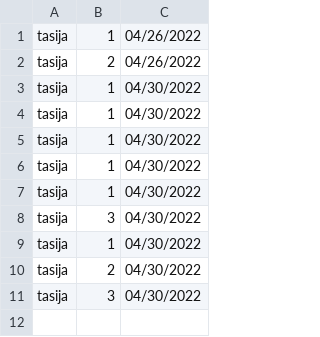
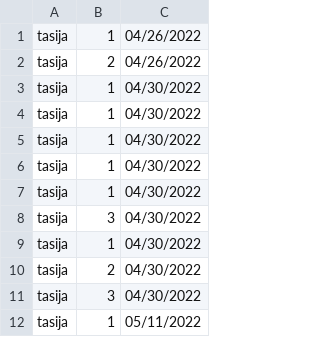
Before and after one commit to kzi-nastava/course-project-4, a CSV file: Hospital/Hospital/Data/actions.csv, drawn as a sheet.

```diff
--- a/Hospital/Hospital/Data/actions.csv
+++ b/Hospital/Hospital/Data/actions.csv
@@ -11 +11,2 @@ tasija,2,04/30/2022
 tasija,3,04/30/2022
+tasija,1,05/11/2022
```
Also changed, not shown: Hospital/Hospital/Data/appointments.csv, 1 other file.
